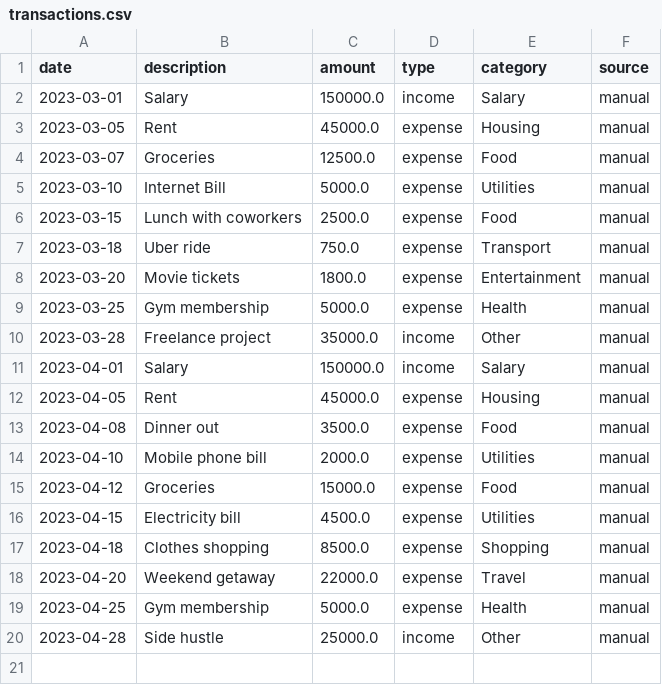
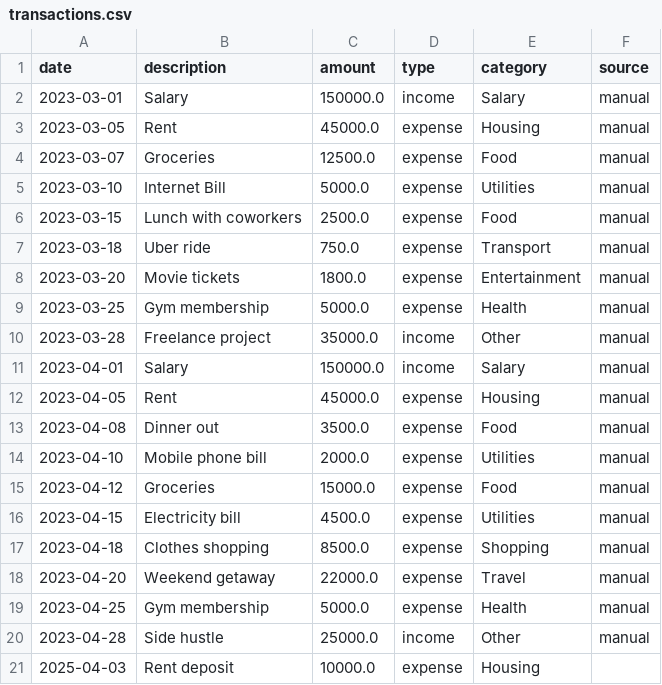
Before and after one commit to JudahSan/eropia-umkhondo, a CSV file: data/transactions.csv, drawn as a sheet.

```diff
--- a/data/transactions.csv
+++ b/data/transactions.csv
@@ -20 +20,2 @@ date,description,amount,type,category,source
 2023-04-28,Side hustle,25000.0,income,Other,manual
+2025-04-03,Rent deposit,10000.0,expense,Housing,
```
Also changed, not shown: 4 other files.
